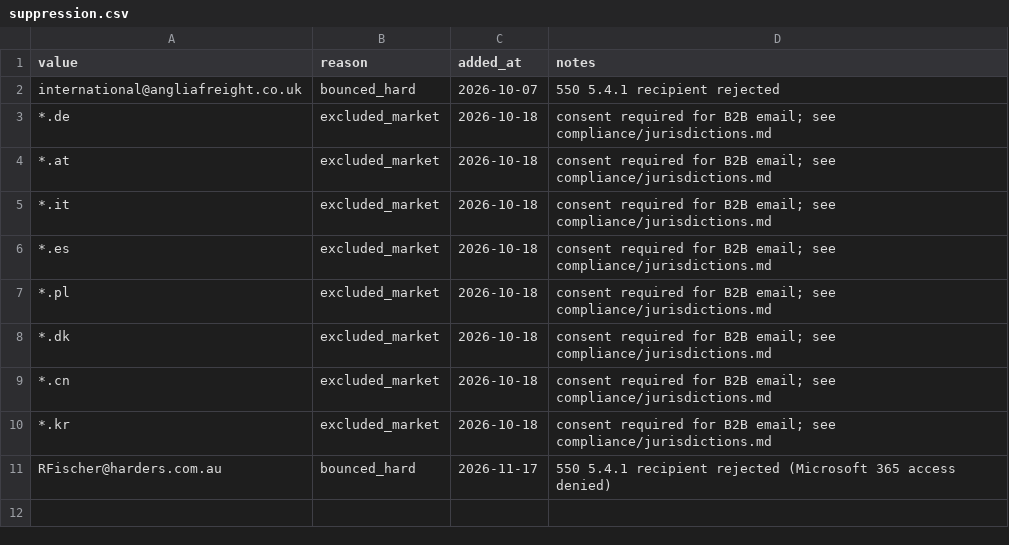
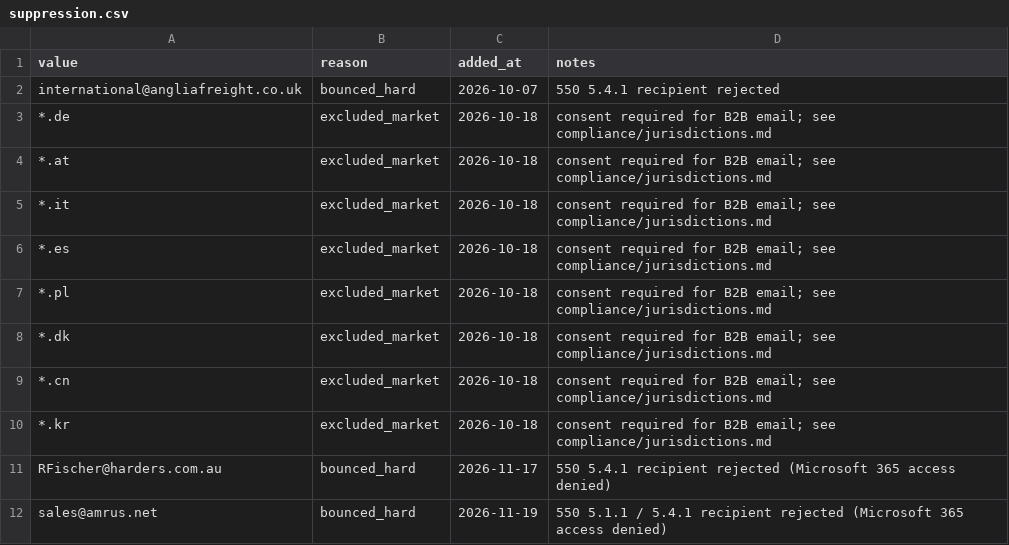
Before and after one commit to ratifplus/tiph-outreach, a CSV file: data/suppression.csv, drawn as a sheet.

```diff
--- a/data/suppression.csv
+++ b/data/suppression.csv
@@ -11 +11,2 @@ international@angliafreight.co.uk,bounced_hard,2026-10-07,550 5.4.1 recipient re
 RFischer@harders.com.au,bounced_hard,2026-11-17,550 5.4.1 recipient rejected (Microsoft 365 access denied)
+sales@amrus.net,bounced_hard,2026-11-19,550 5.1.1 / 5.4.1 recipient rejected (Microsoft 365 access denied)
```
Also changed, not shown: data/contacts.csv, data/messages.csv.
